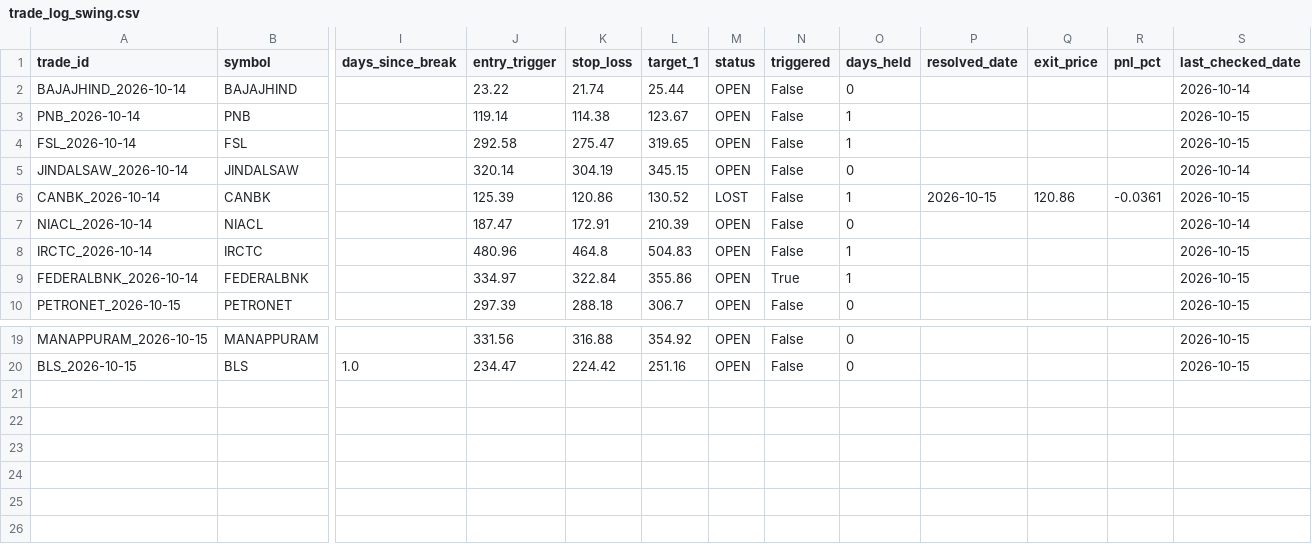
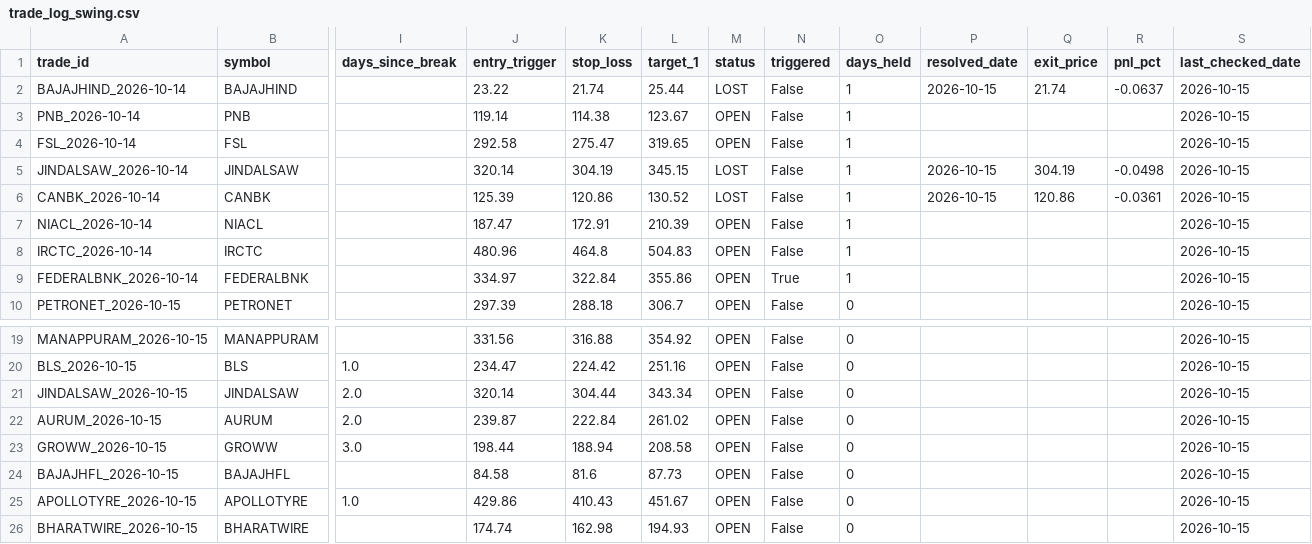
Before and after one commit to spy15007-arch/nifty-scnr, a CSV file: tracking/trade_log_swing.csv, drawn as a sheet; only a part is shown, gaps mark what is left out; rows hold the shown columns only; the diff names each change by its address in the sheet, - before the commit and + after, or states it on an @@ line.

```diff
--- a/tracking/trade_log_swing.csv
+++ b/tracking/trade_log_swing.csv
-M2 (status): OPEN
+M2 (status): LOST
-O2 (days_held): 0
+O2 (days_held): 1
-P2 (resolved_date): (empty)
+P2 (resolved_date): 2026-10-15
-Q2 (exit_price): (empty)
+Q2 (exit_price): 21.74
-R2 (pnl_pct): (empty)
+R2 (pnl_pct): -0.0637
-S2 (last_checked_date): 2026-10-14
+S2 (last_checked_date): 2026-10-15
-M5 (status): OPEN
+M5 (status): LOST
-O5 (days_held): 0
+O5 (days_held): 1
-P5 (resolved_date): (empty)
+P5 (resolved_date): 2026-10-15
-Q5 (exit_price): (empty)
+Q5 (exit_price): 304.19
-R5 (pnl_pct): (empty)
+R5 (pnl_pct): -0.0498
-S5 (last_checked_date): 2026-10-14
+S5 (last_checked_date): 2026-10-15
-O7 (days_held): 0
+O7 (days_held): 1
-S7 (last_checked_date): 2026-10-14
+S7 (last_checked_date): 2026-10-15
+row 21: JINDALSAW_2026-10-15 | JINDALSAW | 2.0 | 320.14 | 304.44 | 343.34 | OPEN | False | 0 |  |  |  | 2026-10-15
+row 22: AURUM_2026-10-15 | AURUM | 2.0 | 239.87 | 222.84 | 261.02 | OPEN | False | 0 |  |  |  | 2026-10-15
+row 23: GROWW_2026-10-15 | GROWW | 3.0 | 198.44 | 188.94 | 208.58 | OPEN | False | 0 |  |  |  | 2026-10-15
+row 24: BAJAJHFL_2026-10-15 | BAJAJHFL |  | 84.58 | 81.6 | 87.73 | OPEN | False | 0 |  |  |  | 2026-10-15
+row 25: APOLLOTYRE_2026-10-15 | APOLLOTYRE | 1.0 | 429.86 | 410.43 | 451.67 | OPEN | False | 0 |  |  |  | 2026-10-15
+row 26: BHARATWIRE_2026-10-15 | BHARATWIRE |  | 174.74 | 162.98 | 194.93 | OPEN | False | 0 |  |  |  | 2026-10-15
```
Also changed, not shown: scan_results_swing.csv, 4 other files.
